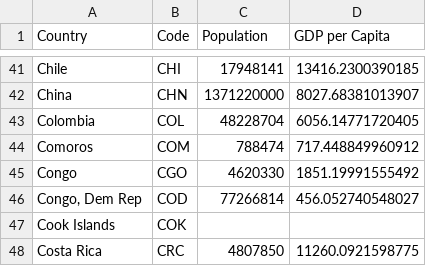
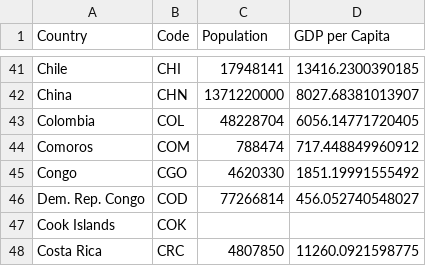
Before and after one commit to mintdaniel6/olympic, a CSV file: dictionary.csv, drawn as a sheet; only a part is shown, gaps mark what is left out.

Commit message:
Update dictionary.csv

```diff
--- a/dictionary.csv
+++ b/dictionary.csv
@@ -45,3 +45,3 @@ Comoros,COM,788474,717.448849960912
 Congo,CGO,4620330,1851.19991555492
-"Congo, Dem Rep",COD,77266814,456.052740548027
+Dem. Rep. Congo,COD,77266814,456.052740548027
 Cook Islands,COK,,
```
